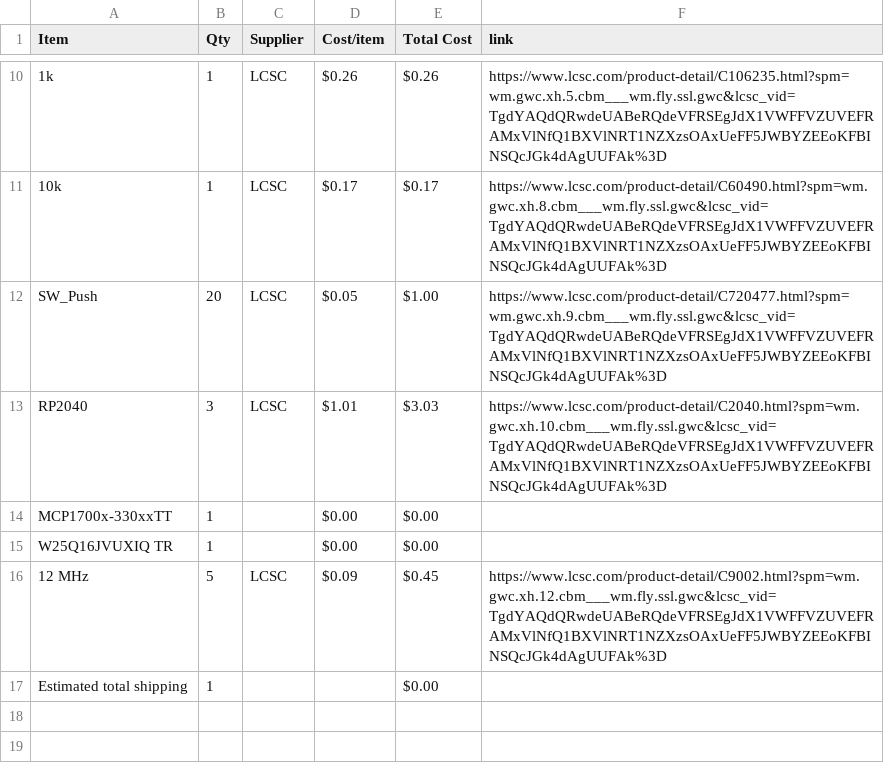
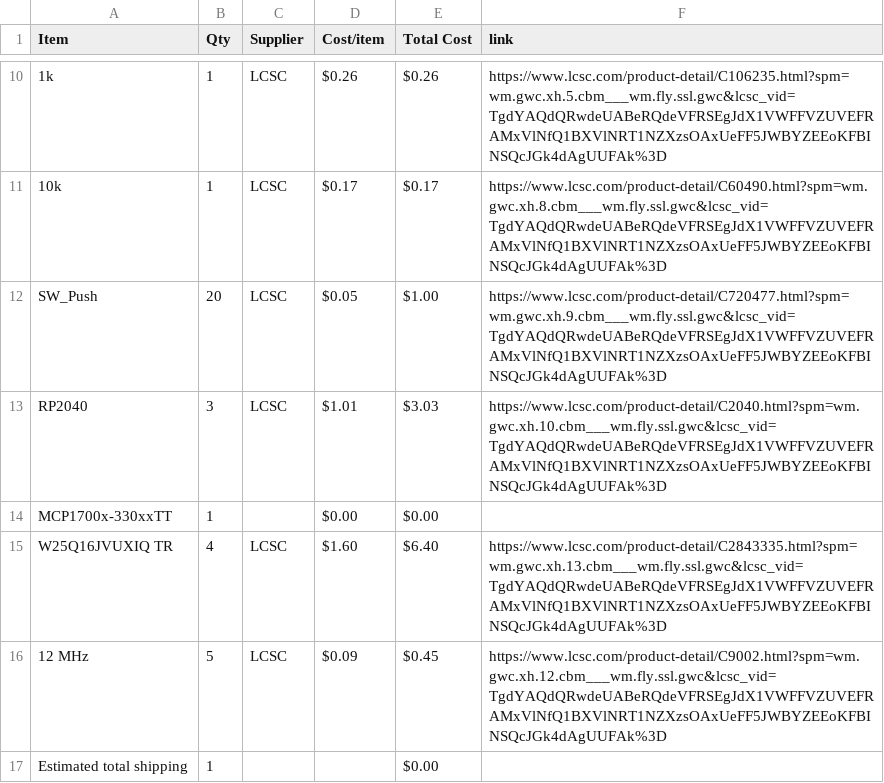
Before and after one commit to StriderNB/Devboard, a CSV file: BOM.csv, drawn as a sheet; only a part is shown, gaps mark what is left out.

Commit message:
Sync RP2040 DevBoard from Half Life

```diff
--- a/BOM.csv
+++ b/BOM.csv
@@ -14,3 +14,3 @@ RP2040,3,LCSC,$1.01,$3.03,https://www.lcsc.com/product-detail/C2040.html?spm=wm.
 MCP1700x-330xxTT,1,,$0.00,$0.00,
-W25Q16JVUXIQ TR,1,,$0.00,$0.00,
+W25Q16JVUXIQ TR,4,LCSC,$1.60,$6.40,https://www.lcsc.com/product-detail/C2843335.html?spm=wm.gwc.xh.13.cbm___wm.fly.ssl.gwc&lcsc_vid=TgdYAQdQRwdeUABeRQdeVFRSEgJdX1VWFFVZUVEFRAMxVlNfQ1BXVlNRT1NZXzsOAxUeFF5JWBYZEEoKFBINSQcJGk4dAgUUFAk%3D
 12 MHz,5,LCSC,$0.09,$0.45,https://www.lcsc.com/product-detail/C9002.html?spm=wm.gwc.xh.12.cbm___wm.fly.ssl.gwc&lcsc_vid=TgdYAQdQRwdeUABeRQdeVFRSEgJdX1VWFFVZUVEFRAMxVlNfQ1BXVlNRT1NZXzsOAxUeFF5JWBYZEEoKFBINSQcJGk4dAgUUFAk%3D
```
